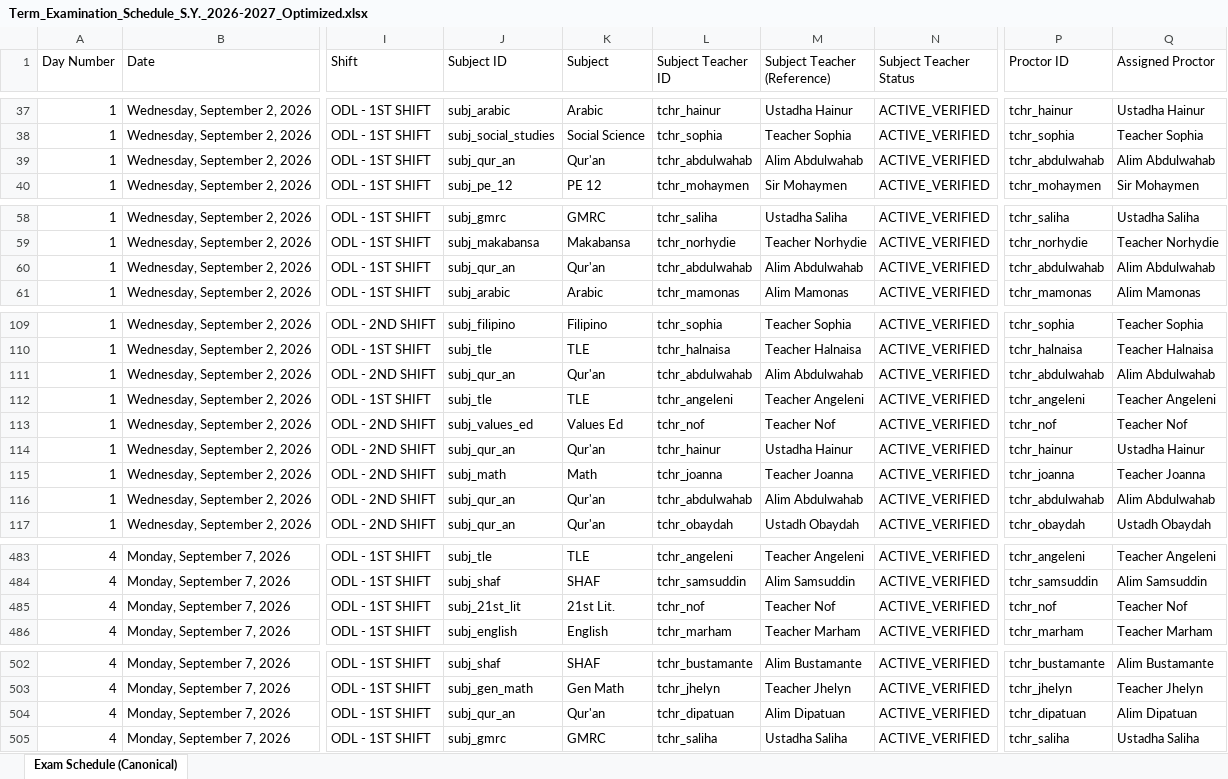
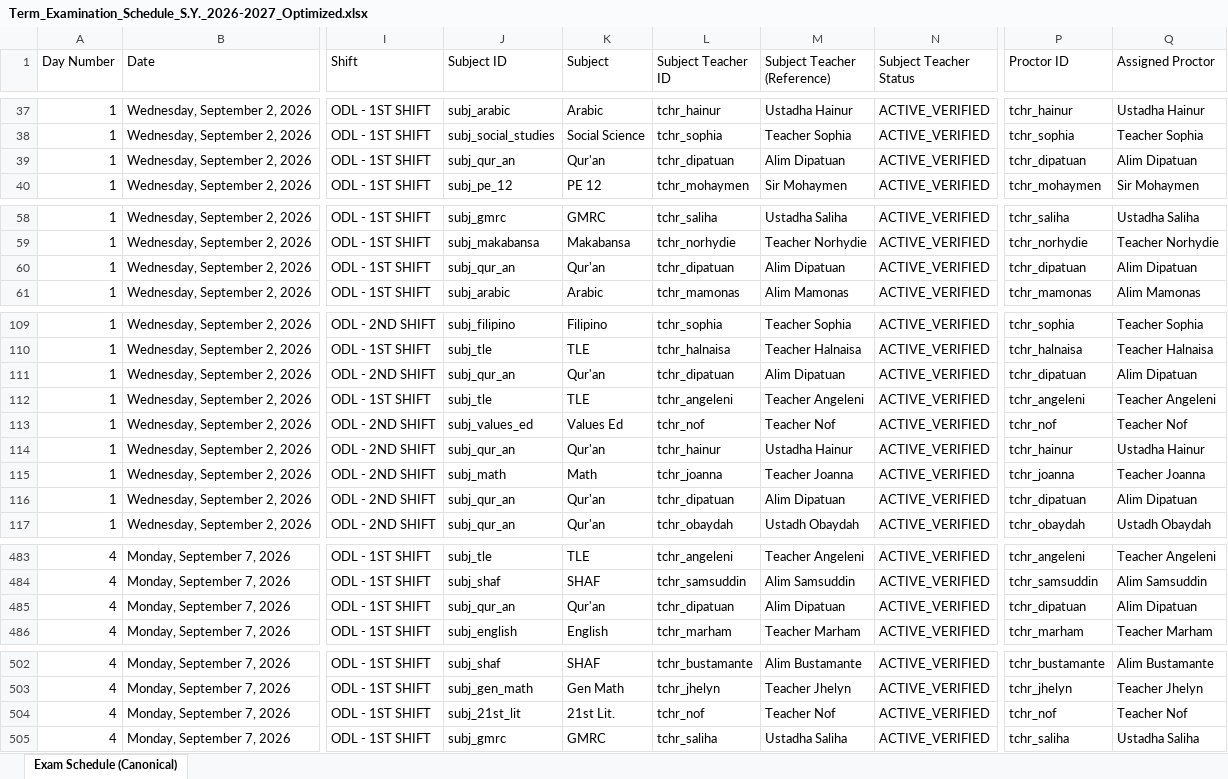
Before and after one commit to zhairel/AMIS-Exam-Scheduler, an Excel workbook: Term_Examination_Schedule_S.Y._2026-2027_Optimized.xlsx, sheet Exam Schedule (Canonical), drawn as a sheet; only a part is shown, gaps mark what is left out; values as stored, in another font and other column widths than the file's, no borders; the diff covers the shown part only; the diff names each change by its address in the sheet, - before the commit and + after, or states it on an @@ line.

Commit message:
Fix merged faculty identities and exam conflicts

```diff
--- a/Term_Examination_Schedule_S.Y._2026-2027_Optimized.xlsx (sheet Exam Schedule (Canonical))
+++ b/Term_Examination_Schedule_S.Y._2026-2027_Optimized.xlsx (sheet Exam Schedule (Canonical))
-L39 (Subject Teacher ID): tchr_abdulwahab
+L39 (Subject Teacher ID): tchr_dipatuan
-M39 (Subject Teacher (Reference)): Alim Abdulwahab
+M39 (Subject Teacher (Reference)): Alim Dipatuan
-P39 (Proctor ID): tchr_abdulwahab
+P39 (Proctor ID): tchr_dipatuan
-Q39 (Assigned Proctor): Alim Abdulwahab
+Q39 (Assigned Proctor): Alim Dipatuan
-L60 (Subject Teacher ID): tchr_abdulwahab
+L60 (Subject Teacher ID): tchr_dipatuan
-M60 (Subject Teacher (Reference)): Alim Abdulwahab
+M60 (Subject Teacher (Reference)): Alim Dipatuan
-P60 (Proctor ID): tchr_abdulwahab
+P60 (Proctor ID): tchr_dipatuan
-Q60 (Assigned Proctor): Alim Abdulwahab
+Q60 (Assigned Proctor): Alim Dipatuan
-L111 (Subject Teacher ID): tchr_abdulwahab
+L111 (Subject Teacher ID): tchr_dipatuan
-M111 (Subject Teacher (Reference)): Alim Abdulwahab
+M111 (Subject Teacher (Reference)): Alim Dipatuan
-P111 (Proctor ID): tchr_abdulwahab
+P111 (Proctor ID): tchr_dipatuan
-Q111 (Assigned Proctor): Alim Abdulwahab
+Q111 (Assigned Proctor): Alim Dipatuan
-L116 (Subject Teacher ID): tchr_abdulwahab
+L116 (Subject Teacher ID): tchr_dipatuan
-M116 (Subject Teacher (Reference)): Alim Abdulwahab
+M116 (Subject Teacher (Reference)): Alim Dipatuan
-P116 (Proctor ID): tchr_abdulwahab
+P116 (Proctor ID): tchr_dipatuan
-Q116 (Assigned Proctor): Alim Abdulwahab
+Q116 (Assigned Proctor): Alim Dipatuan
-J485 (Subject ID): subj_21st_lit
+J485 (Subject ID): subj_qur_an
-K485 (Subject): 21st Lit.
+K485 (Subject): Qur'an
-L485 (Subject Teacher ID): tchr_nof
+L485 (Subject Teacher ID): tchr_dipatuan
-M485 (Subject Teacher (Reference)): Teacher Nof
+M485 (Subject Teacher (Reference)): Alim Dipatuan
-P485 (Proctor ID): tchr_nof
+P485 (Proctor ID): tchr_dipatuan
-Q485 (Assigned Proctor): Teacher Nof
+Q485 (Assigned Proctor): Alim Dipatuan
-J504 (Subject ID): subj_qur_an
+J504 (Subject ID): subj_21st_lit
-K504 (Subject): Qur'an
+K504 (Subject): 21st Lit.
-L504 (Subject Teacher ID): tchr_dipatuan
+L504 (Subject Teacher ID): tchr_nof
-M504 (Subject Teacher (Reference)): Alim Dipatuan
+M504 (Subject Teacher (Reference)): Teacher Nof
-P504 (Proctor ID): tchr_dipatuan
+P504 (Proctor ID): tchr_nof
-Q504 (Assigned Proctor): Alim Dipatuan
+Q504 (Assigned Proctor): Teacher Nof
```
Also changed, not shown: 32 edited cells elsewhere in this sheet, 13 other files.
